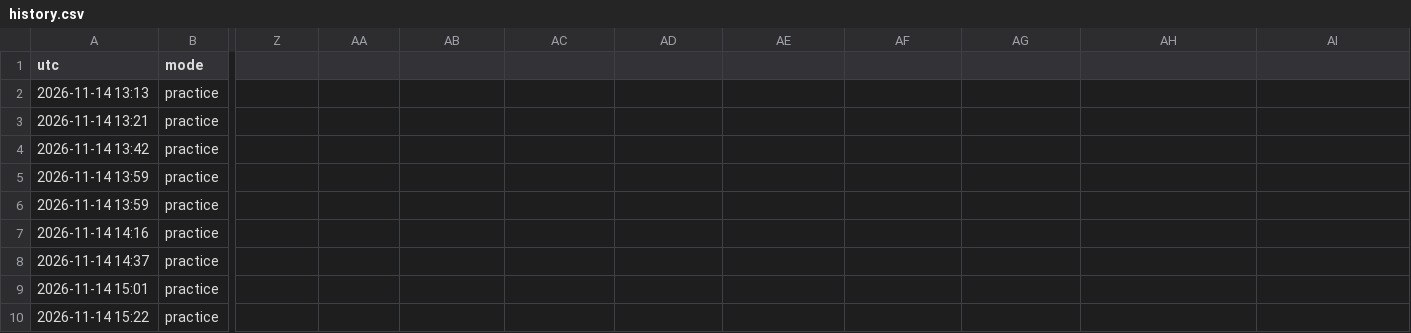
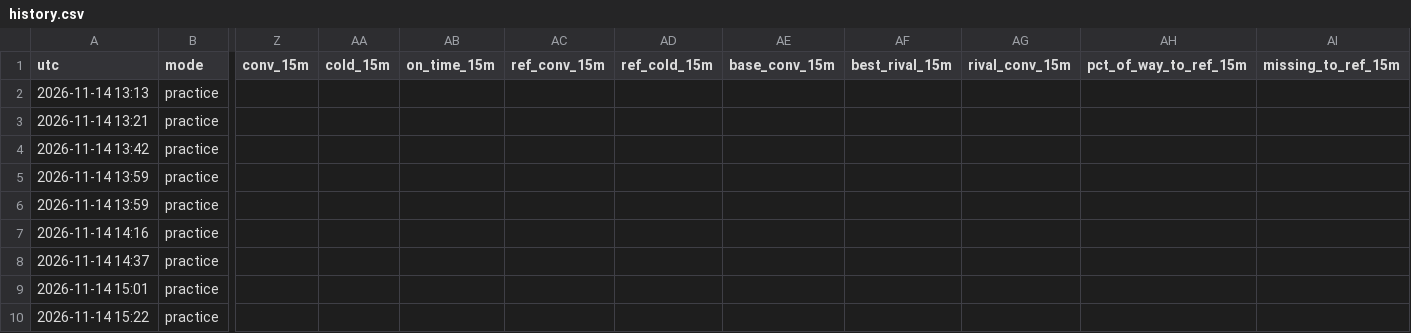
Before and after one commit to hugojuanola/datathon-fme-2026-tinybird, a CSV file: realtime_analyisi_leaderboard/history.csv, drawn as a sheet; only a part is shown, gaps mark what is left out; the diff names each change by its address in the sheet, - before the commit and + after, or states it on an @@ line.

```diff
--- a/realtime_analyisi_leaderboard/history.csv
+++ b/realtime_analyisi_leaderboard/history.csv
-Z1: (empty)
+Z1: conv_15m
-AA1: (empty)
+AA1: cold_15m
-AB1: (empty)
+AB1: on_time_15m
-AC1: (empty)
+AC1: ref_conv_15m
-AD1: (empty)
+AD1: ref_cold_15m
-AE1: (empty)
+AE1: base_conv_15m
-AF1: (empty)
+AF1: best_rival_15m
-AG1: (empty)
+AG1: rival_conv_15m
-AH1: (empty)
+AH1: pct_of_way_to_ref_15m
-AI1: (empty)
+AI1: missing_to_ref_15m
```
Also changed, not shown: 2 other files.
